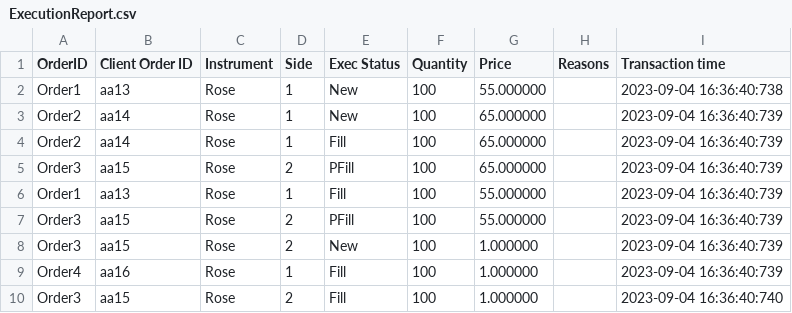
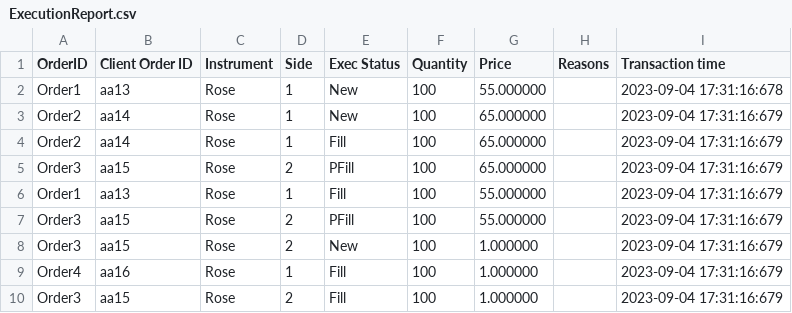
Before and after one commit to thisariii01/Flower-Trading-System---Dev-Duet, a CSV file: Trading System/ExecutionReport.csv, drawn as a sheet.

Commit message:
Final System

```diff
--- a/Trading System/ExecutionReport.csv
+++ b/Trading System/ExecutionReport.csv
@@ -1,10 +1,10 @@
 OrderID,Client Order ID,Instrument,Side,Exec Status,Quantity,Price,Reasons,Transaction time
-Order1,aa13,Rose,1,New,100,55.000000 ,   , 2023-09-04 16:36:40:738
-Order2,aa14,Rose,1,New,100,65.000000 ,   , 2023-09-04 16:36:40:739
-Order2,aa14,Rose,1,Fill,100,65.000000 ,   , 2023-09-04 16:36:40:739
-Order3,aa15,Rose,2,PFill,100,65.000000 ,   , 2023-09-04 16:36:40:739
-Order1,aa13,Rose,1,Fill,100,55.000000 ,   , 2023-09-04 16:36:40:739
-Order3,aa15,Rose,2,PFill,100,55.000000 ,   , 2023-09-04 16:36:40:739
-Order3,aa15,Rose,2,New,100,1.000000 ,   , 2023-09-04 16:36:40:739
-Order4,aa16,Rose,1,Fill,100,1.000000 ,   , 2023-09-04 16:36:40:739
-Order3,aa15,Rose,2,Fill,100,1.000000 ,   , 2023-09-04 16:36:40:740
+Order1,aa13,Rose,1,New,100,55.000000 ,   , 2023-09-04 17:31:16:678
+Order2,aa14,Rose,1,New,100,65.000000 ,   , 2023-09-04 17:31:16:679
+Order2,aa14,Rose,1,Fill,100,65.000000 ,   , 2023-09-04 17:31:16:679
+Order3,aa15,Rose,2,PFill,100,65.000000 ,   , 2023-09-04 17:31:16:679
+Order1,aa13,Rose,1,Fill,100,55.000000 ,   , 2023-09-04 17:31:16:679
+Order3,aa15,Rose,2,PFill,100,55.000000 ,   , 2023-09-04 17:31:16:679
+Order3,aa15,Rose,2,New,100,1.000000 ,   , 2023-09-04 17:31:16:679
+Order4,aa16,Rose,1,Fill,100,1.000000 ,   , 2023-09-04 17:31:16:679
+Order3,aa15,Rose,2,Fill,100,1.000000 ,   , 2023-09-04 17:31:16:679
```
Also changed, not shown: 16 other files.
